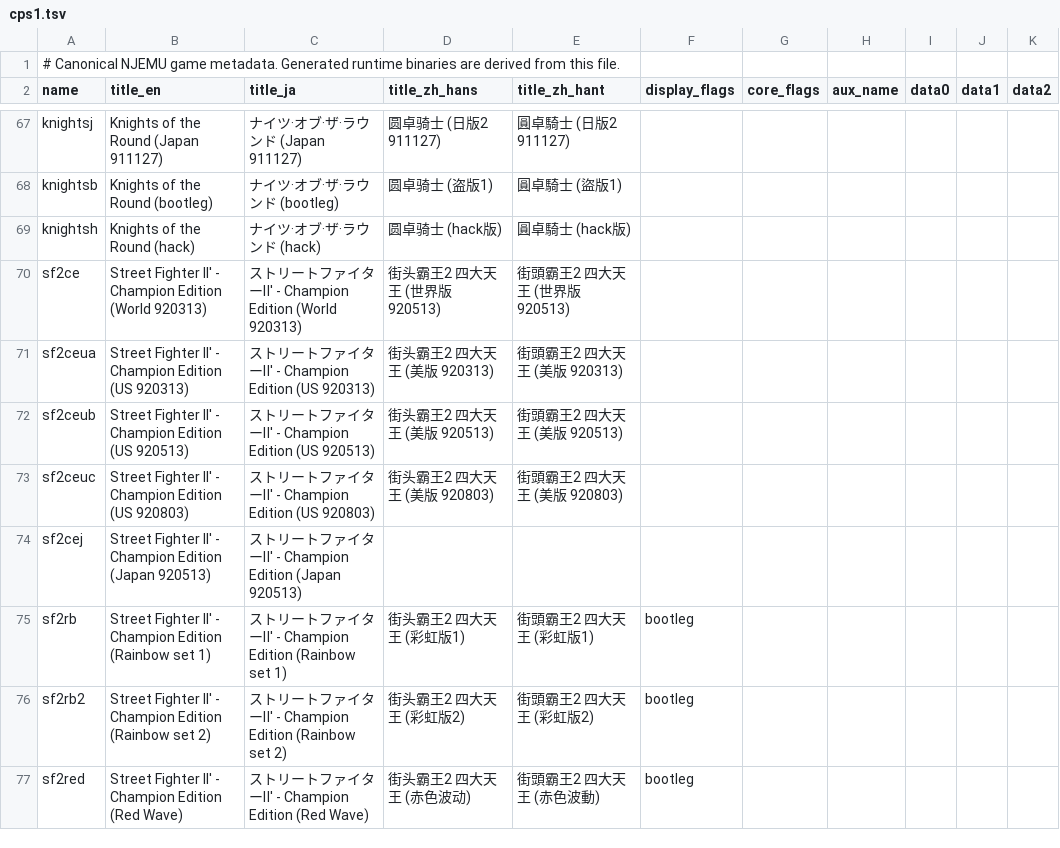
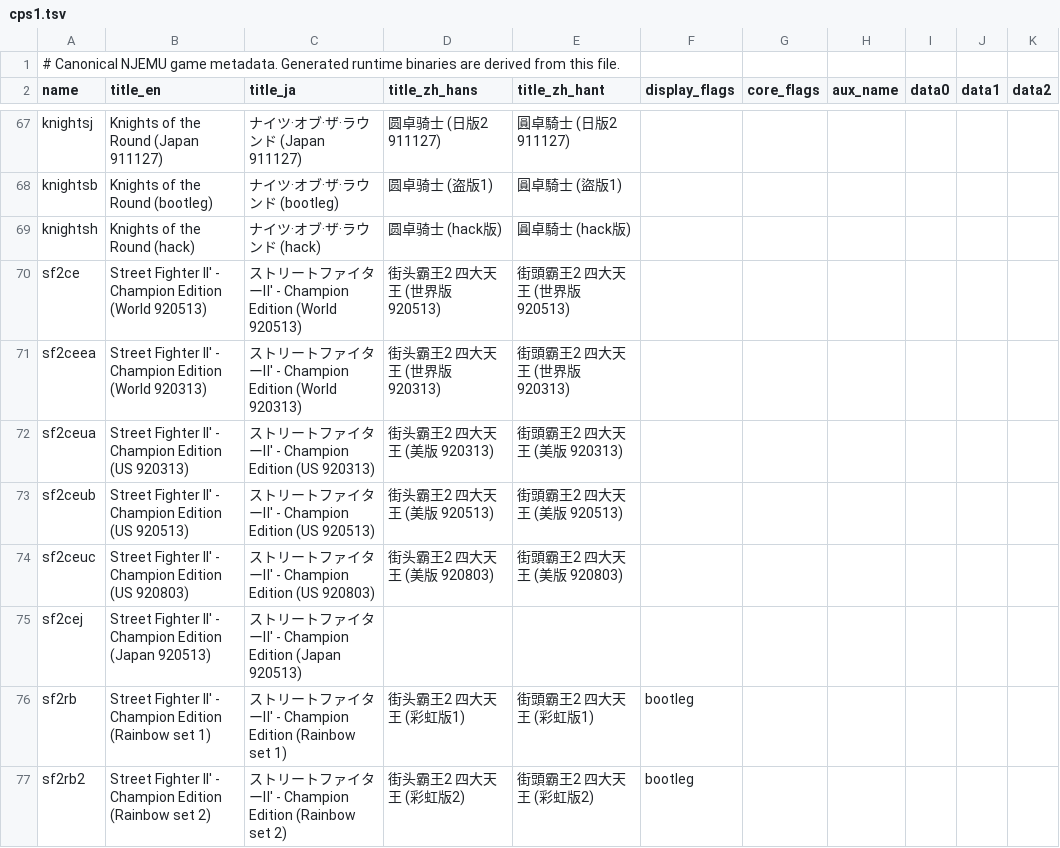
Before and after one commit to fjtrujy/NJEMU, a TSV file: metadata/cps1.tsv, drawn as a sheet; only a part is shown, gaps mark what is left out; the shorter side is filled out with more unchanged rows.

```diff
--- a/metadata/cps1.tsv
+++ b/metadata/cps1.tsv
@@ -69,3 +69,4 @@ knightsb	Knights of the Round (bootleg)	ナイツ·オブ·ザ·ラウンド (bo
 knightsh	Knights of the Round (hack)	ナイツ·オブ·ザ·ラウンド (hack)	圆卓骑士 (hack版)	圓卓騎士 (hack版)
-sf2ce	Street Fighter II' - Champion Edition (World 920313)	ストリートファイターⅡ' - Champion Edition (World 920313)	街头霸王2 四大天王 (世界版 920513)	街頭霸王2 四大天王 (世界版 920513)
+sf2ce	Street Fighter II' - Champion Edition (World 920513)	ストリートファイターⅡ' - Champion Edition (World 920513)	街头霸王2 四大天王 (世界版 920513)	街頭霸王2 四大天王 (世界版 920513)
+sf2ceea	Street Fighter II' - Champion Edition (World 920313)	ストリートファイターⅡ' - Champion Edition (World 920313)	街头霸王2 四大天王 (世界版 920313)	街頭霸王2 四大天王 (世界版 920313)
 sf2ceua	Street Fighter II' - Champion Edition (US 920313)	ストリートファイターⅡ' - Champion Edition (US 920313)	街头霸王2 四大天王 (美版 920313)	街頭霸王2 四大天王 (美版 920313)
```
Also changed, not shown: 4 other files.
